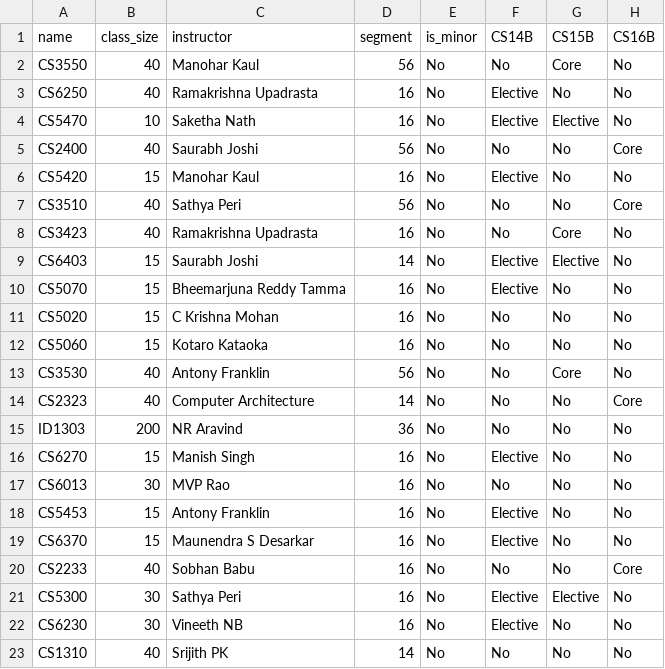
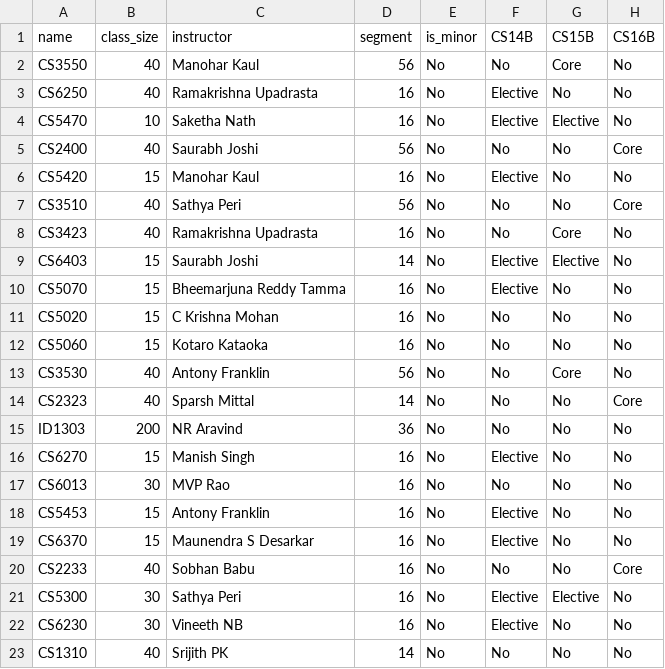
Before and after one commit to sukrutrao/Timetabler, a CSV file: config/testinput.csv, drawn as a sheet; only a part is shown; the diff names each change by its address in the sheet, - before the commit and + after, or states it on an @@ line.

Commit message:
Fix typo in input.csv
Signed-off-by: Prateek Kumar <prateek@prateekkumar.in>

```diff
--- a/config/testinput.csv
+++ b/config/testinput.csv
-C14 (instructor): Computer Architecture
+C14 (instructor): Sparsh Mittal
```
